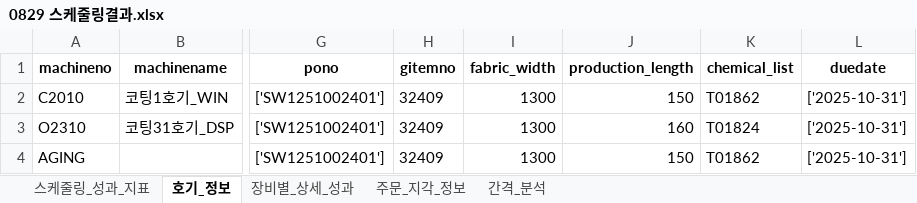
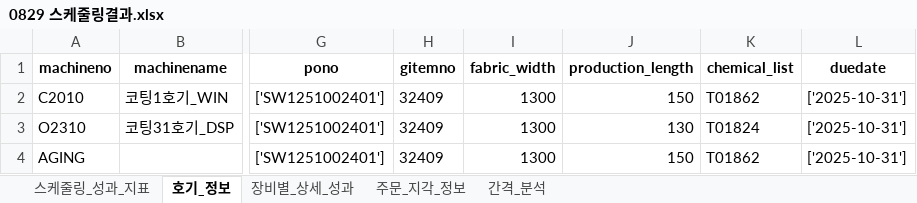
Before and after one commit to Sohyun-B/production-scheduling-system, an Excel workbook: python_engine/data/output/0829 스케줄링결과.xlsx, sheet 호기_정보, drawn as a sheet; only a part is shown, gaps mark what is left out; values as stored, in another font and other column widths than the file's, no borders; the diff names each change by its address in the sheet, - before the commit and + after, or states it on an @@ line.

```diff
--- a/python_engine/data/output/0829 스케줄링결과.xlsx (sheet 호기_정보)
+++ b/python_engine/data/output/0829 스케줄링결과.xlsx (sheet 호기_정보)
-J3 (production_length): 160
+J3 (production_length): 130
```
Also changed, not shown: python_engine/data/input/python_input.xlsx, python_engine/data/output/result.xlsx, 34 other files.
